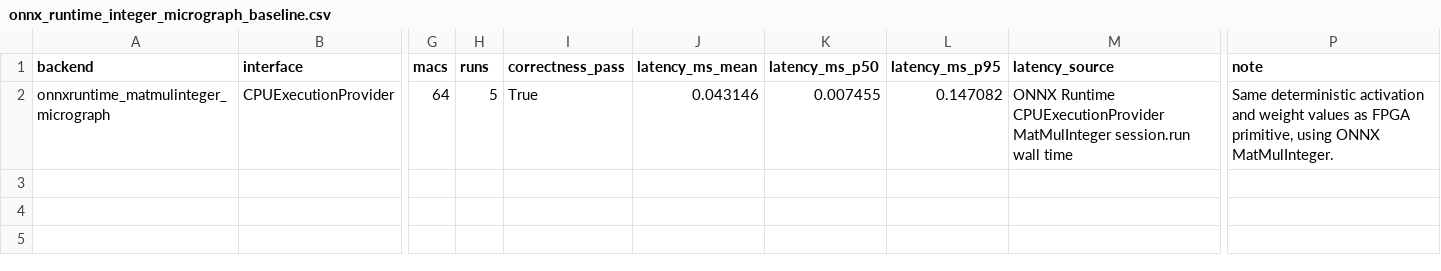
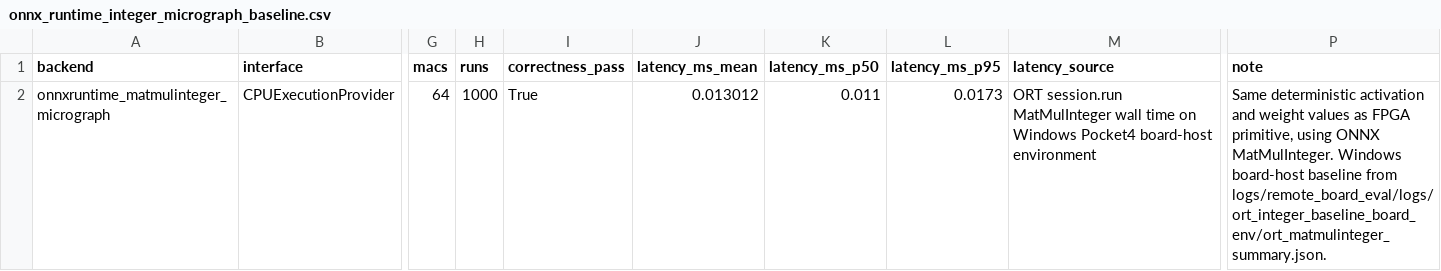
Before and after one commit to snowman0919/sllm-fpga-decode-accelerator, a CSV file: paper_assets/tables/onnx_runtime_integer_micrograph_baseline.csv, drawn as a sheet; only a part is shown, gaps mark what is left out; the diff names each change by its address in the sheet, - before the commit and + after, or states it on an @@ line.

```diff
--- a/paper_assets/tables/onnx_runtime_integer_micrograph_baseline.csv
+++ b/paper_assets/tables/onnx_runtime_integer_micrograph_baseline.csv
-H2 (runs): 5
+H2 (runs): 1000
-J2 (latency_ms_mean): 0.043146
+J2 (latency_ms_mean): 0.013012
-K2 (latency_ms_p50): 0.007455
+K2 (latency_ms_p50): 0.011
-L2 (latency_ms_p95): 0.147082
+L2 (latency_ms_p95): 0.0173
-M2 (latency_source): ONNX Runtime CPUExecutionProvider MatMulInteger session.run wall time
+M2 (latency_source): ORT session.run MatMulInteger wall time on Windows Pocket4 board-host environment
-P2 (note): …ONNX MatMulInteger.
+P2 (note): …ONNX MatMulInteger. Windows board-host baseline from logs/remote_board_eval/logs/ort_integer_baseline_board_env/ort_matmulinteger_summary.json.
```
Also changed, not shown: paper_assets/tables/fpga_jtag_cycle_counter_summary.csv, paper_assets/tables/ort_vs_fpga_measured_and_projected_comparison.csv, 7 other files.
